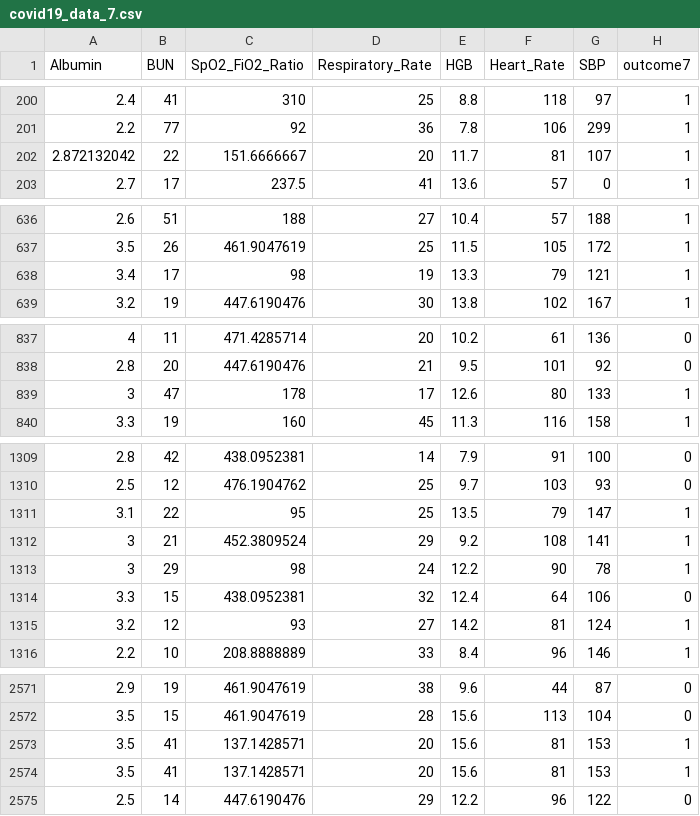
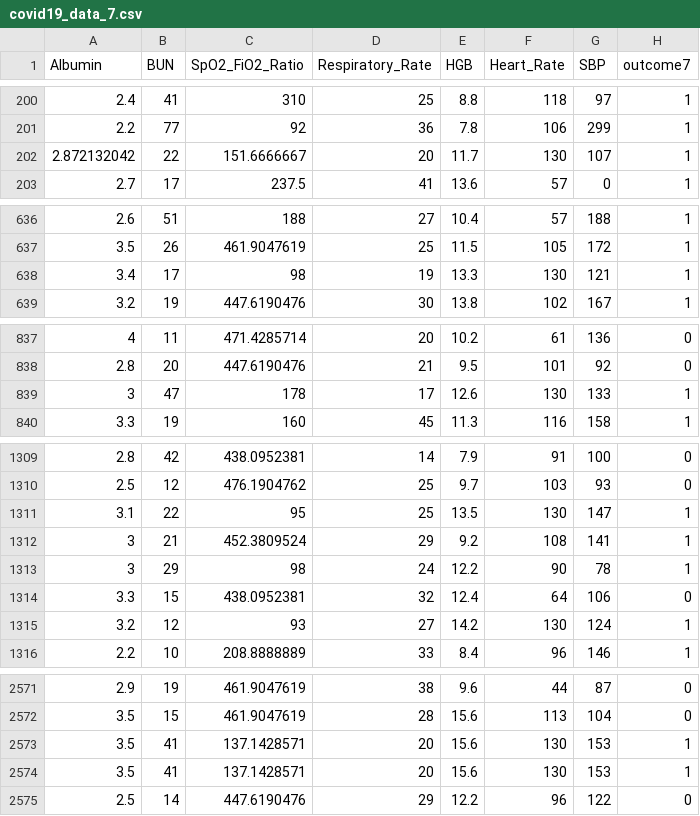
Before and after one commit to famutimine/covid-prism, a CSV file: covid19_data_7.csv, drawn as a sheet; only a part is shown, gaps mark what is left out; the diff covers the shown part only.

Commit message:
Add files via upload

```diff
--- a/covid19_data_7.csv
+++ b/covid19_data_7.csv
@@ -201,3 +201,3 @@ Albumin,BUN,SpO2_FiO2_Ratio,Respiratory_Rate,HGB,Heart_Rate,SBP,outcome7
 2.2,77,92,36,7.8,106,299,1
-2.872132042,22,151.6666667,20,11.7,81,107,1
+2.872132042,22,151.6666667,20,11.7,130,107,1
 2.7,17,237.5,41,13.6,57,0,1
@@ -637,3 +637,3 @@ Albumin,BUN,SpO2_FiO2_Ratio,Respiratory_Rate,HGB,Heart_Rate,SBP,outcome7
 3.5,26,461.9047619,25,11.5,105,172,1
-3.4,17,98,19,13.3,79,121,1
+3.4,17,98,19,13.3,130,121,1
 3.2,19,447.6190476,30,13.8,102,167,1
@@ -838,3 +838,3 @@ Albumin,BUN,SpO2_FiO2_Ratio,Respiratory_Rate,HGB,Heart_Rate,SBP,outcome7
 2.8,20,447.6190476,21,9.5,101,92,0
-3,47,178,17,12.6,80,133,1
+3,47,178,17,12.6,130,133,1
 3.3,19,160,45,11.3,116,158,1
@@ -1310,3 +1310,3 @@ Albumin,BUN,SpO2_FiO2_Ratio,Respiratory_Rate,HGB,Heart_Rate,SBP,outcome7
 2.5,12,476.1904762,25,9.7,103,93,0
-3.1,22,95,25,13.5,79,147,1
+3.1,22,95,25,13.5,130,147,1
 3,21,452.3809524,29,9.2,108,141,1
@@ -1314,3 +1314,3 @@ Albumin,BUN,SpO2_FiO2_Ratio,Respiratory_Rate,HGB,Heart_Rate,SBP,outcome7
 3.3,15,438.0952381,32,12.4,64,106,0
-3.2,12,93,27,14.2,81,124,1
+3.2,12,93,27,14.2,130,124,1
 2.2,10,208.8888889,33,8.4,96,146,1
@@ -2572,4 +2572,4 @@ Albumin,BUN,SpO2_FiO2_Ratio,Respiratory_Rate,HGB,Heart_Rate,SBP,outcome7
 3.5,15,461.9047619,28,15.6,113,104,0
-3.5,41,137.1428571,20,15.6,81,153,1
-3.5,41,137.1428571,20,15.6,81,153,1
+3.5,41,137.1428571,20,15.6,130,153,1
+3.5,41,137.1428571,20,15.6,130,153,1
 2.5,14,447.6190476,29,12.2,96,122,0
```
Also changed, not shown: 65 edited cells elsewhere in this file.
